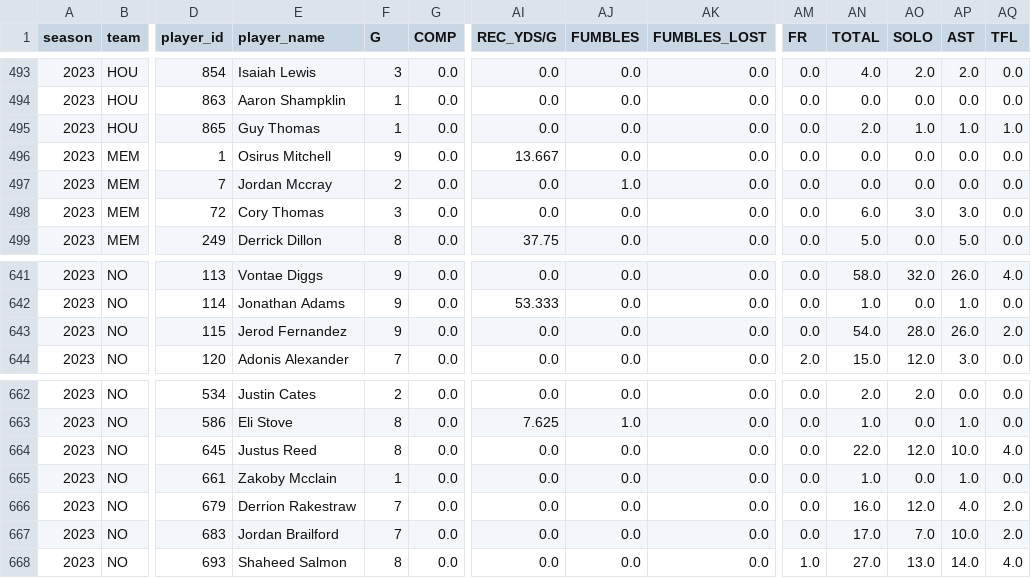
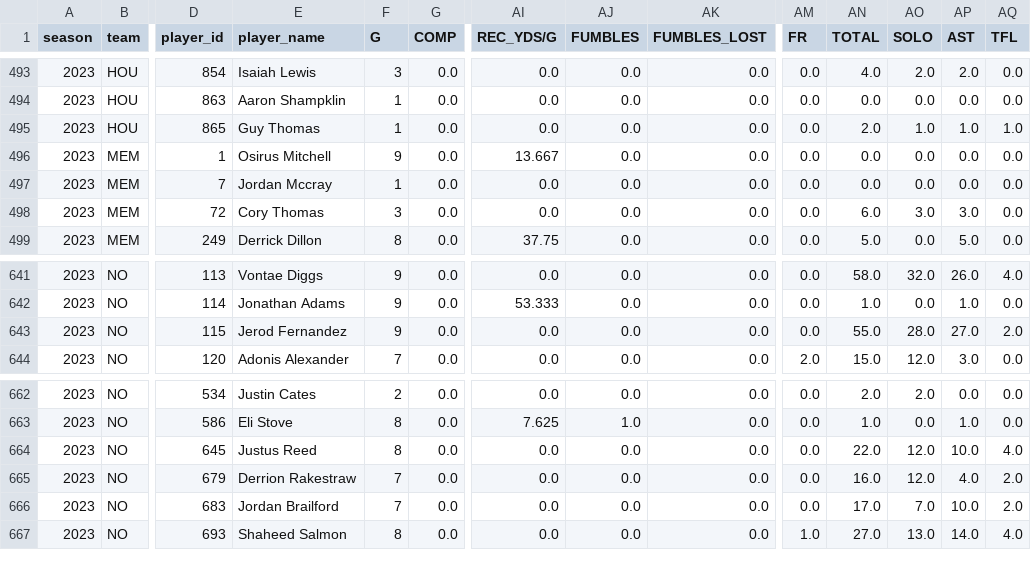
Before and after one commit to armstjc/usfl-2022-data-repository, a CSV file: player_stats/season_stats/csv/2023_player_season_stats.csv, drawn as a sheet; only a part is shown, gaps mark what is left out; rows hold the shown columns only; the diff names each change by its address in the sheet, - before the commit and + after, or states it on an @@ line.

```diff
--- a/player_stats/season_stats/csv/2023_player_season_stats.csv
+++ b/player_stats/season_stats/csv/2023_player_season_stats.csv
-F497 (G): 2
+F497 (G): 1
-AJ497 (FUMBLES): 1.0
+AJ497 (FUMBLES): 0.0
-AN643 (TOTAL): 54.0
+AN643 (TOTAL): 55.0
-AP643 (AST): 26.0
+AP643 (AST): 27.0
-row 665: 2023 | NO | 661 | Zakoby Mcclain | 1 | 0.0 | 0.0 | 0.0 | 0.0 | 0.0 | 1.0 | 0.0 | 1.0 | 0.0
```
Also changed, not shown: 27 other files.
